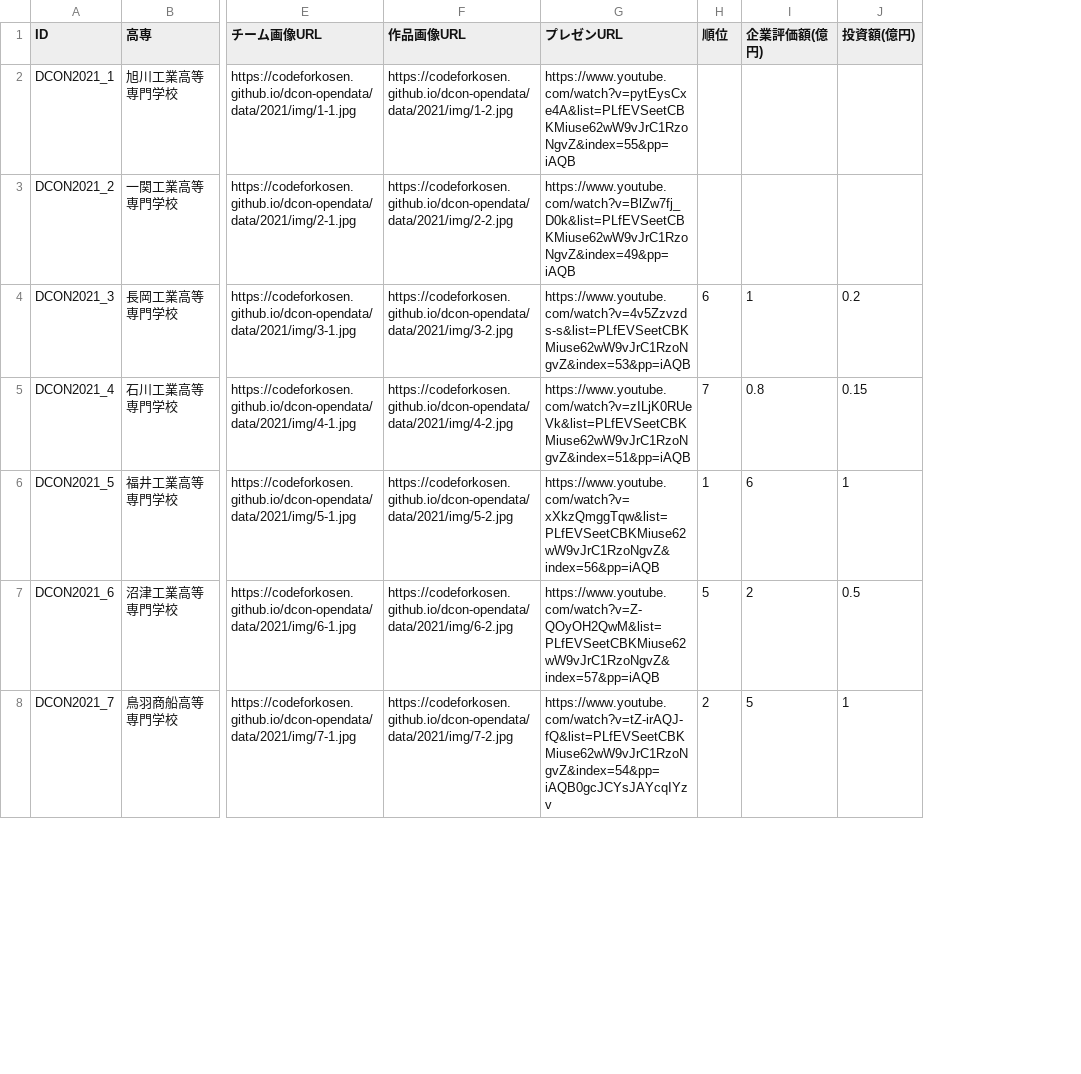
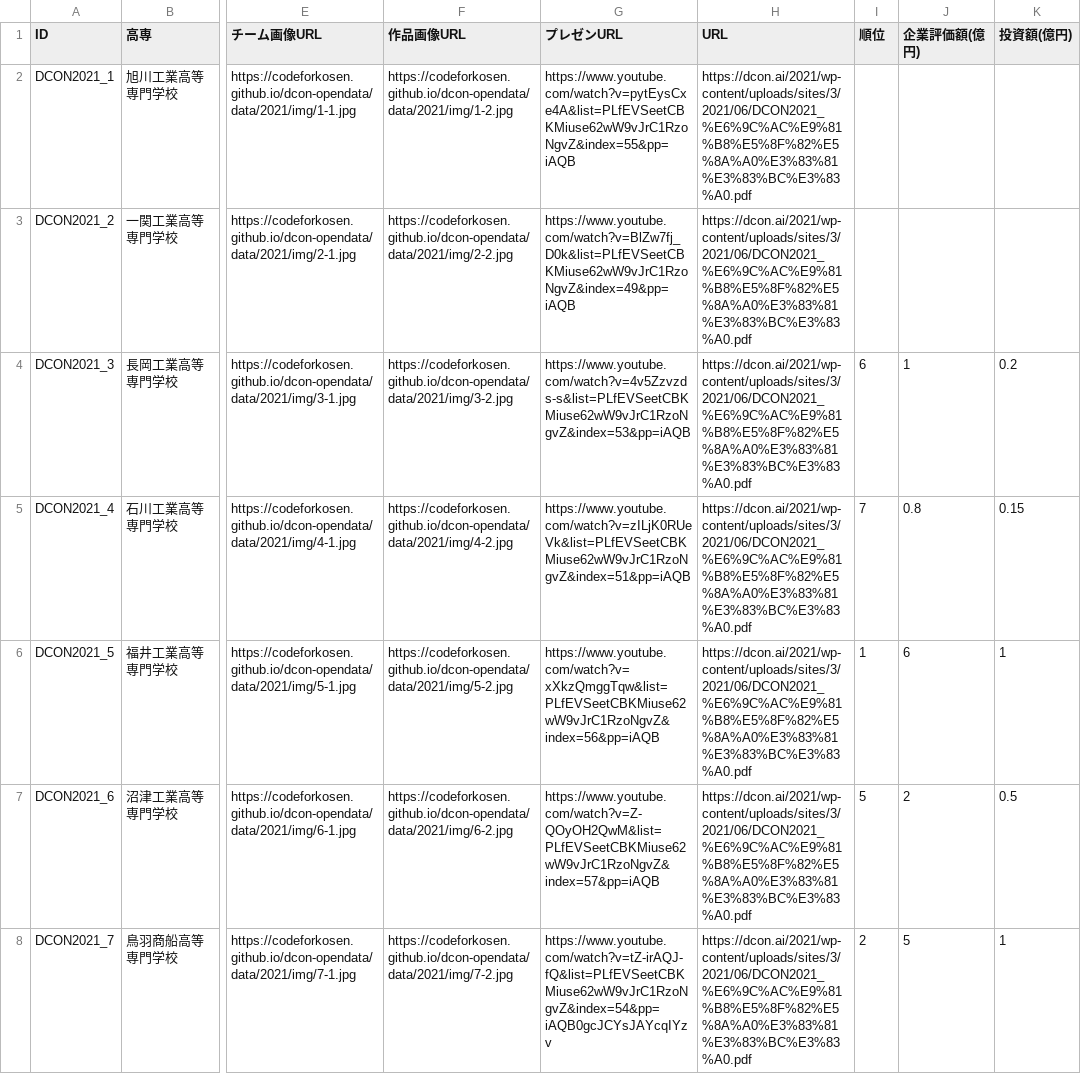
Before and after one commit to codeforkosen/dcon-opendata, a CSV file: data/2021/team.csv, drawn as a sheet; only a part is shown, gaps mark what is left out; the diff names each change by its address in the sheet, - before the commit and + after, or states it on an @@ line.

```diff
--- a/data/2021/team.csv
+++ b/data/2021/team.csv
+column H (URL), rows 2-8: all https://dcon.ai/2021/wp-content/uploads/sites/3/2021/06/DCON2021_%E6%9C%AC%E9%81%B8%E5%8F%82%E5%8A%A0%E3%83%81%E3%83%BC%E3%83%A0.pdf
```
Also changed, not shown: data/team.csv, 1 other file.
